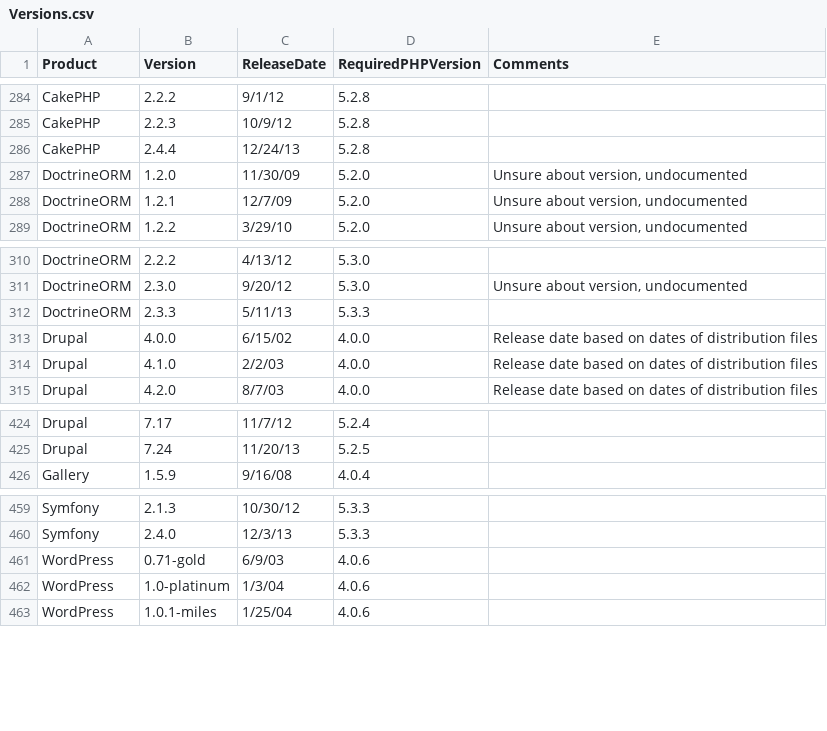
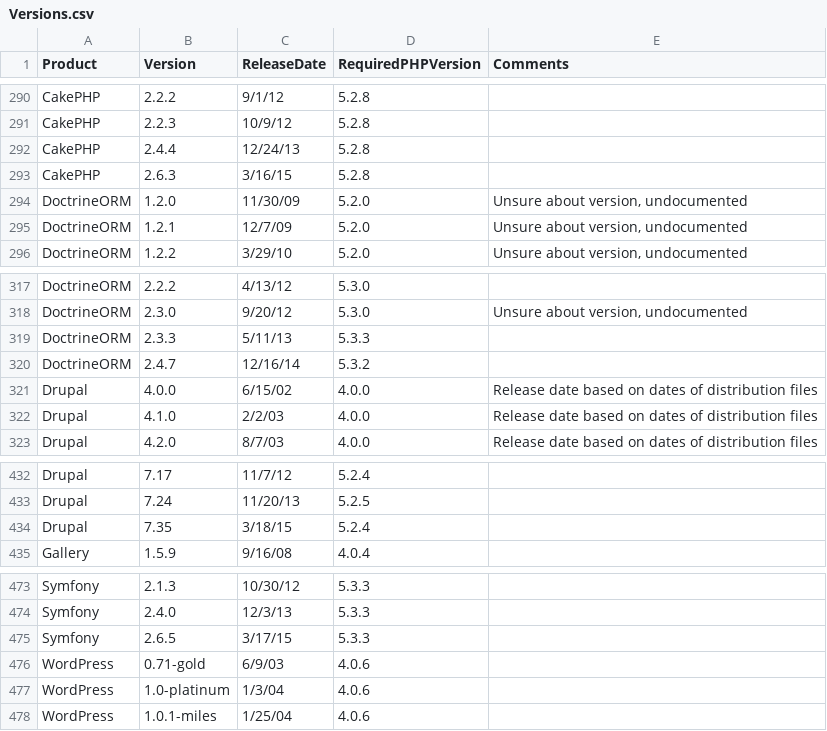
Before and after one commit to cwi-swat/php-analysis, a CSV file: src/lang/php/extract/csvs/Versions.csv, drawn as a sheet; only a part is shown, gaps mark what is left out; the diff covers the shown part only; the diff names each change by its address in the sheet, - before the commit and + after, or states it on an @@ line.

```diff
--- a/src/lang/php/extract/csvs/Versions.csv
+++ b/src/lang/php/extract/csvs/Versions.csv
+row 293: CakePHP | 2.6.3 | 3/16/15 | 5.2.8
+row 320: DoctrineORM | 2.4.7 | 12/16/14 | 5.3.2
+row 434: Drupal | 7.35 | 3/18/15 | 5.2.4
+row 475: Symfony | 2.6.5 | 3/17/15 | 5.3.3
```
Also changed, not shown: 13 added rows elsewhere in this file.
